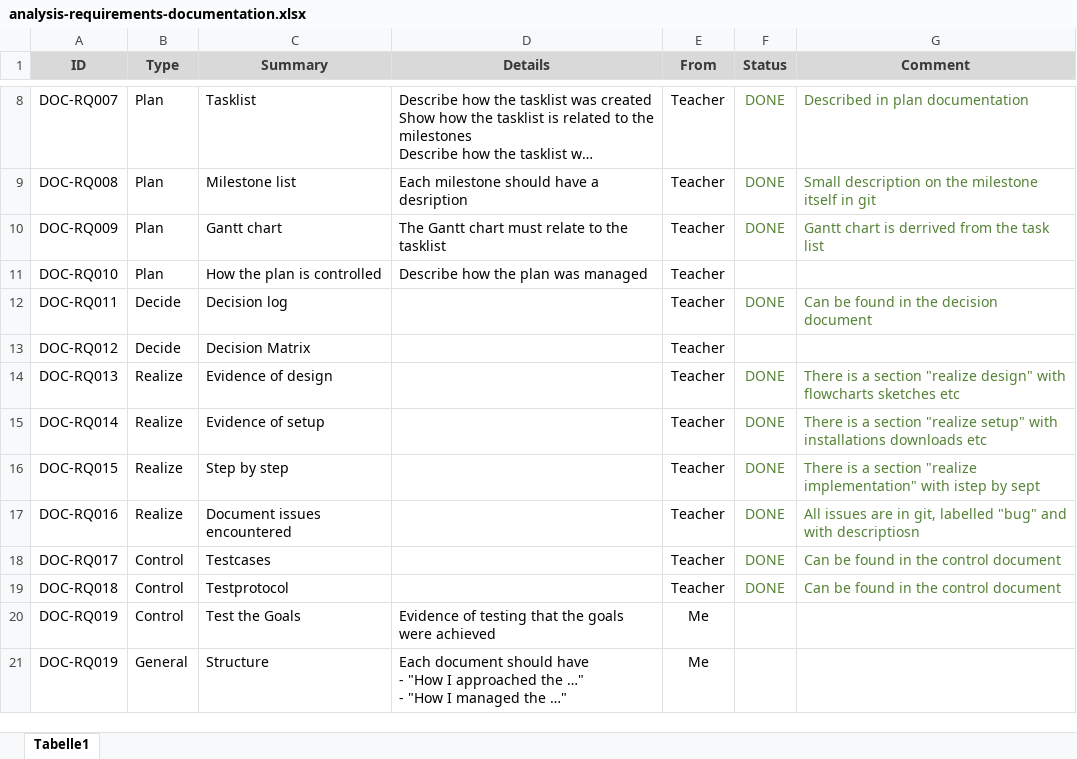
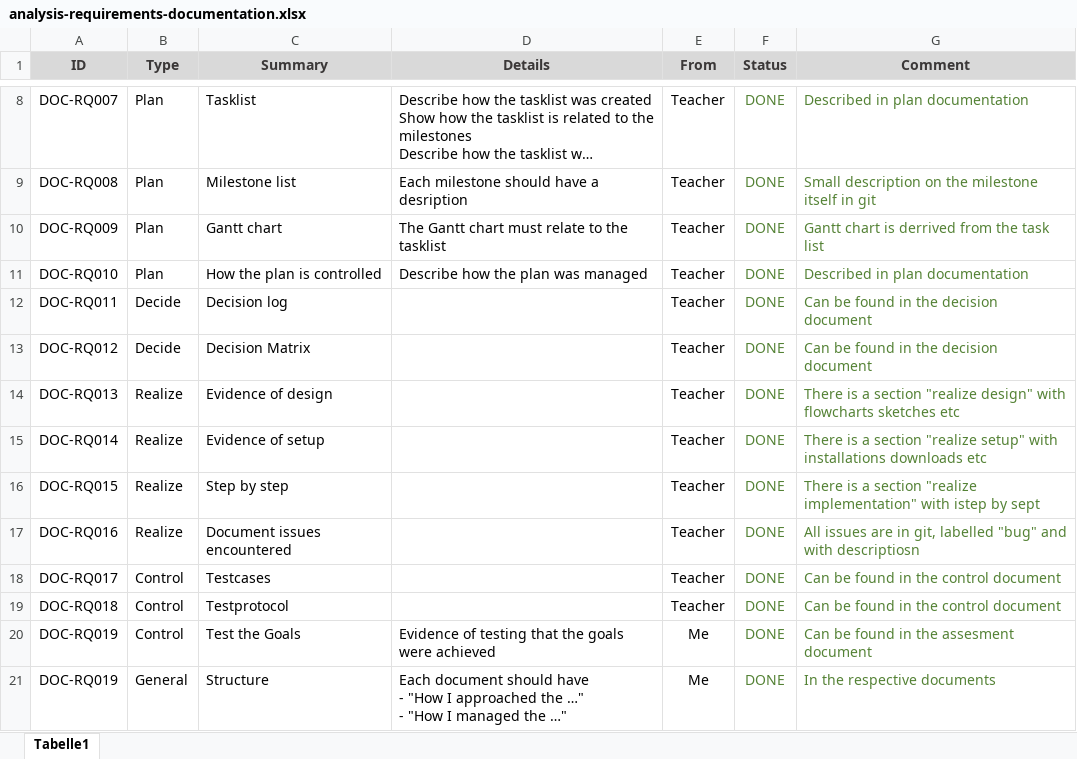
Before and after one commit to tbz-neil-devlin/m431_demo_database, an Excel workbook: 01_Documentation/02_resources/excel/analysis-requirements-documentation.xlsx, sheet Tabelle1, drawn as a sheet; only a part is shown, gaps mark what is left out; long unchanged cells end in …; values as stored, in another font and other column widths than the file's, no borders; the diff names each change by its address in the sheet, - before the commit and + after, or states it on an @@ line.

Commit message:
Updated

```diff
--- a/01_Documentation/02_resources/excel/analysis-requirements-documentation.xlsx (sheet Tabelle1)
+++ b/01_Documentation/02_resources/excel/analysis-requirements-documentation.xlsx (sheet Tabelle1)
-F11 (Status): (empty)
+F11 (Status): DONE
-G11 (Comment): (empty)
+G11 (Comment): Described in plan documentation
-F13 (Status): (empty)
+F13 (Status): DONE
-G13 (Comment): (empty)
+G13 (Comment): Can be found in the decision document
-F20:F21 (Status): (empty)
+F20:F21 (Status): DONE
-G20 (Comment): (empty)
+G20 (Comment): Can be found in the assesment document
-G21 (Comment): (empty)
+G21 (Comment): In the respective documents
```
